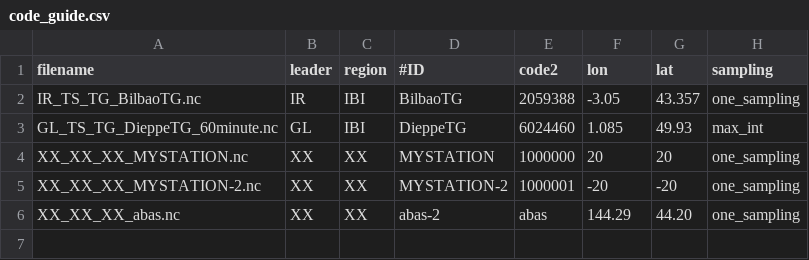
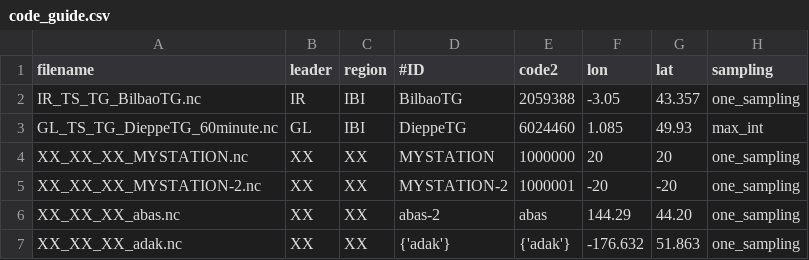
Before and after one commit to SLSMF/gloss_training_north_africa, a CSV file: code_guide.csv, drawn as a sheet.

```diff
--- a/code_guide.csv
+++ b/code_guide.csv
@@ -6 +6,2 @@ XX_XX_XX_MYSTATION-2.nc;XX;XX;MYSTATION-2;1000001;-20;-20;one_sampling
 XX_XX_XX_abas.nc;XX;XX;abas-2;abas;144.29;44.20;one_sampling
+XX_XX_XX_adak.nc;XX;XX;{'adak'};{'adak'};-176.632;51.863;one_sampling
```
Also changed, not shown: 2 other files.
